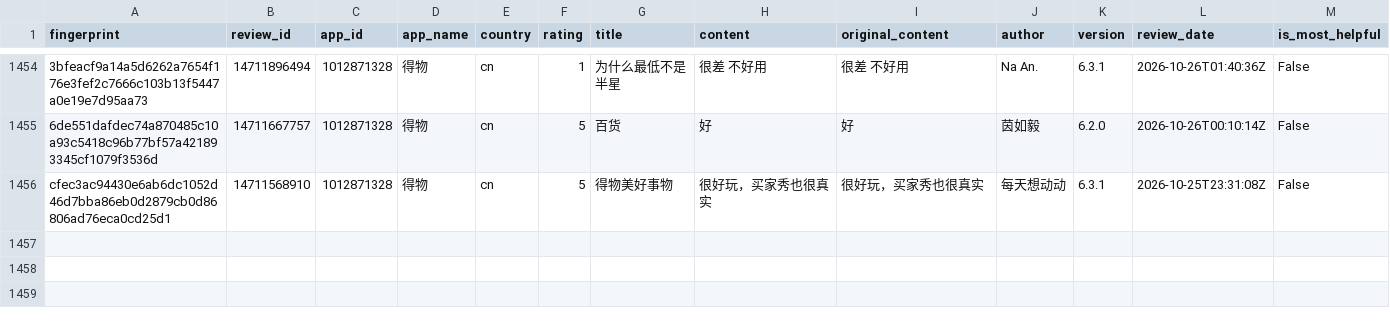
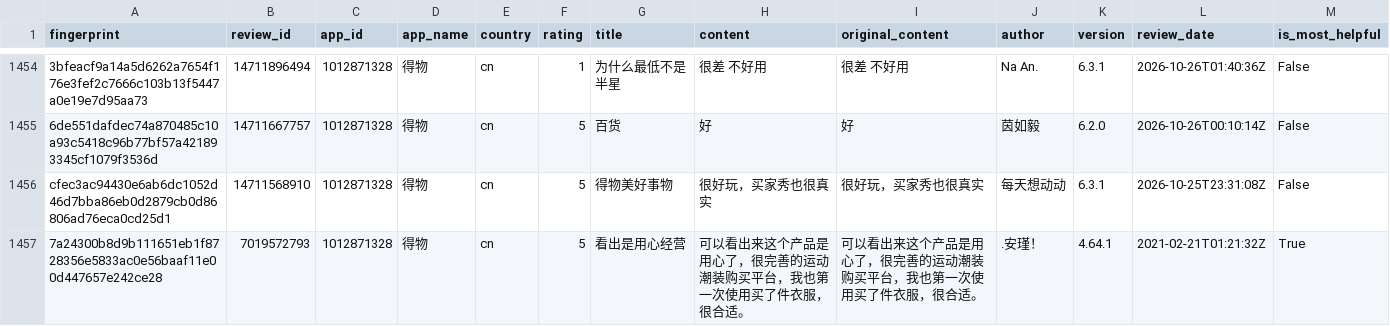
Before and after one commit to pickmiu/appstore-public-data, a CSV file: data/reviews_1012871328_得物_cn.csv, drawn as a sheet; only a part is shown, gaps mark what is left out; rows hold the shown columns only; the diff names each change by its address in the sheet, - before the commit and + after, or states it on an @@ line.

```diff
--- a/data/reviews_1012871328_得物_cn.csv
+++ b/data/reviews_1012871328_得物_cn.csv
+row 1457: 7a24300b8d9b111651eb1f8728356e5833ac0e56baaf11e00d447657e242ce28 | 7019572793 | 1012871328 | 得物 | cn | 5 | 看出是用心经营 | 可以看出来这个产品是用心了，很完善的运动潮装购买平台，我也第一次使用买了件衣服，很合适。 | 可以看出来这个产品是用心了，很完善的运动潮装购买平台，我也第一次使用买了件衣服，很合适。 | .安瑾！ | 4.64.1 | 2021-02-21T01:21:32Z | True
```
Also changed, not shown: data/reviews_414245413_京东_cn.csv, data/reviews_6743828427_蚂蚁阿福_cn.csv, 8 other files.
